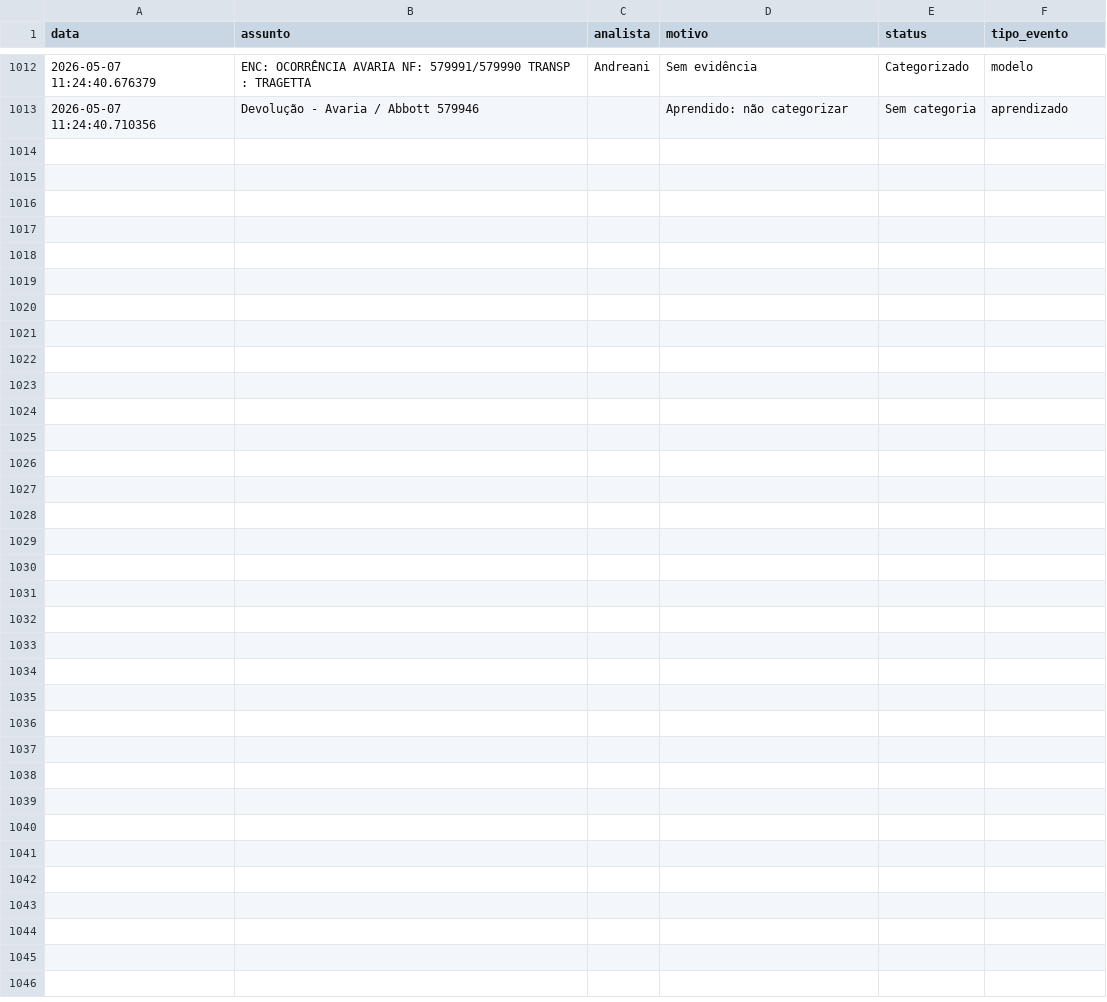
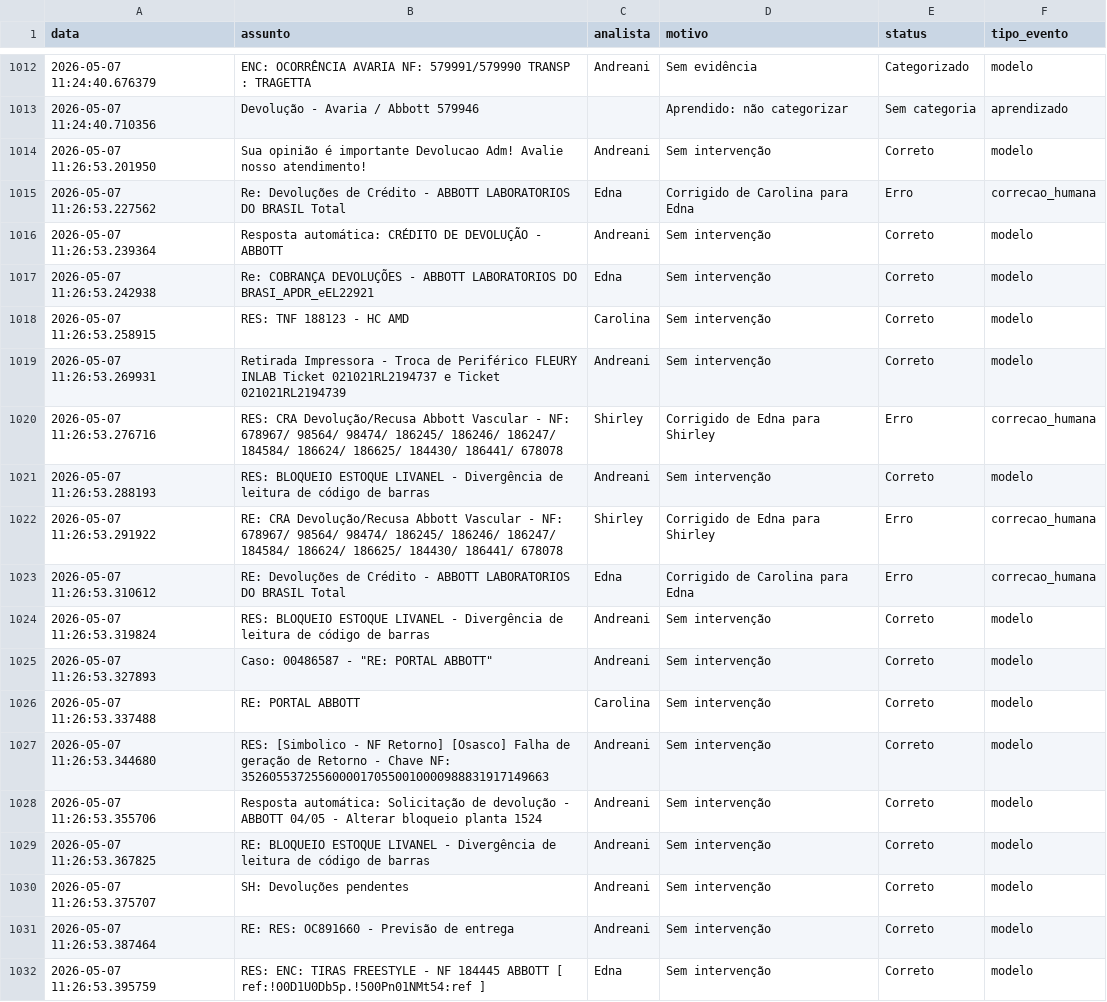
Before and after one commit to LeozeraOwned/dashboard-emails, a CSV file: log_emails.csv, drawn as a sheet; only a part is shown, gaps mark what is left out; the diff covers the shown part only.

Commit message:
Atualização automática log_emails.csv

```diff
--- a/log_emails.csv
+++ b/log_emails.csv
@@ -1013 +1013,20 @@ data;assunto;analista;motivo;status;tipo_evento
 2026-05-07 11:24:40.710356;Devolução - Avaria / Abbott 579946;;Aprendido: não categorizar;Sem categoria;aprendizado
+2026-05-07 11:26:53.201950;Sua opinião é importante Devolucao Adm! Avalie nosso atendimento!;Andreani;Sem intervenção;Correto;modelo
+2026-05-07 11:26:53.227562;Re: Devoluções de Crédito - ABBOTT LABORATORIOS DO BRASIL Total;Edna;Corrigido de Carolina para Edna;Erro;correcao_humana
+2026-05-07 11:26:53.239364;Resposta automática: CRÉDITO DE DEVOLUÇÃO - ABBOTT;Andreani;Sem intervenção;Correto;modelo
+2026-05-07 11:26:53.242938;Re: COBRANÇA DEVOLUÇÕES - ABBOTT LABORATORIOS DO BRASI_APDR_eEL22921;Edna;Sem intervenção;Correto;modelo
+2026-05-07 11:26:53.258915;RES: TNF 188123 - HC AMD;Carolina;Sem intervenção;Correto;modelo
+2026-05-07 11:26:53.269931;Retirada Impressora - Troca de Periférico  FLEURY  INLAB Ticket 021021RL2194737 e Ticket 021021RL2194739;Andreani;Sem intervenção;Correto;modelo
+2026-05-07 11:26:53.276716;RES: CRA Devolução/Recusa Abbott Vascular - NF: 678967/ 98564/ 98474/ 186245/ 186246/ 186247/ 184584/ 186624/ 186625/ 184430/ 186441/ 678078;Shirley;Corrigido de Edna para Shirley;Erro;correcao_humana
+2026-05-07 11:26:53.288193;RES: BLOQUEIO ESTOQUE LIVANEL - Divergência de leitura de código de barras;Andreani;Sem intervenção;Correto;modelo
+2026-05-07 11:26:53.291922;RE: CRA Devolução/Recusa Abbott Vascular - NF: 678967/ 98564/ 98474/ 186245/ 186246/ 186247/ 184584/ 186624/ 186625/ 184430/ 186441/ 678078;Shirley;Corrigido de Edna para Shirley;Erro;correcao_humana
+2026-05-07 11:26:53.310612;RE: Devoluções de Crédito - ABBOTT LABORATORIOS DO BRASIL Total;Edna;Corrigido de Carolina para Edna;Erro;correcao_humana
+2026-05-07 11:26:53.319824;RES: BLOQUEIO ESTOQUE LIVANEL - Divergência de leitura de código de barras;Andreani;Sem intervenção;Correto;modelo
+2026-05-07 11:26:53.327893;"Caso: 00486587 - ""RE: PORTAL ABBOTT""";Andreani;Sem intervenção;Correto;modelo
+2026-05-07 11:26:53.337488;RE: PORTAL ABBOTT;Carolina;Sem intervenção;Correto;modelo
+2026-05-07 11:26:53.344680;RES: [Simbolico - NF Retorno] [Osasco]  Falha de geração de Retorno - Chave NF: 35260553725560000170550010000988831917149663;Andreani;Sem intervenção;Correto;modelo
+2026-05-07 11:26:53.355706;Resposta automática: Solicitação de devolução - ABBOTT 04/05 - Alterar bloqueio planta 1524;Andreani;Sem intervenção;Correto;modelo
+2026-05-07 11:26:53.367825;RE: BLOQUEIO ESTOQUE LIVANEL - Divergência de leitura de código de barras;Andreani;Sem intervenção;Correto;modelo
+2026-05-07 11:26:53.375707;SH: Devoluções pendentes;Andreani;Sem intervenção;Correto;modelo
+2026-05-07 11:26:53.387464;RE: RES: OC891660 - Previsão de entrega;Andreani;Sem intervenção;Correto;modelo
+2026-05-07 11:26:53.395759;RES: ENC: TIRAS FREESTYLE - NF 184445 ABBOTT    [ ref:!00D1U0Db5p.!500Pn01NMt54:ref ];Edna;Sem intervenção;Correto;modelo
```
Also changed, not shown: 9 added rows elsewhere in this file.
